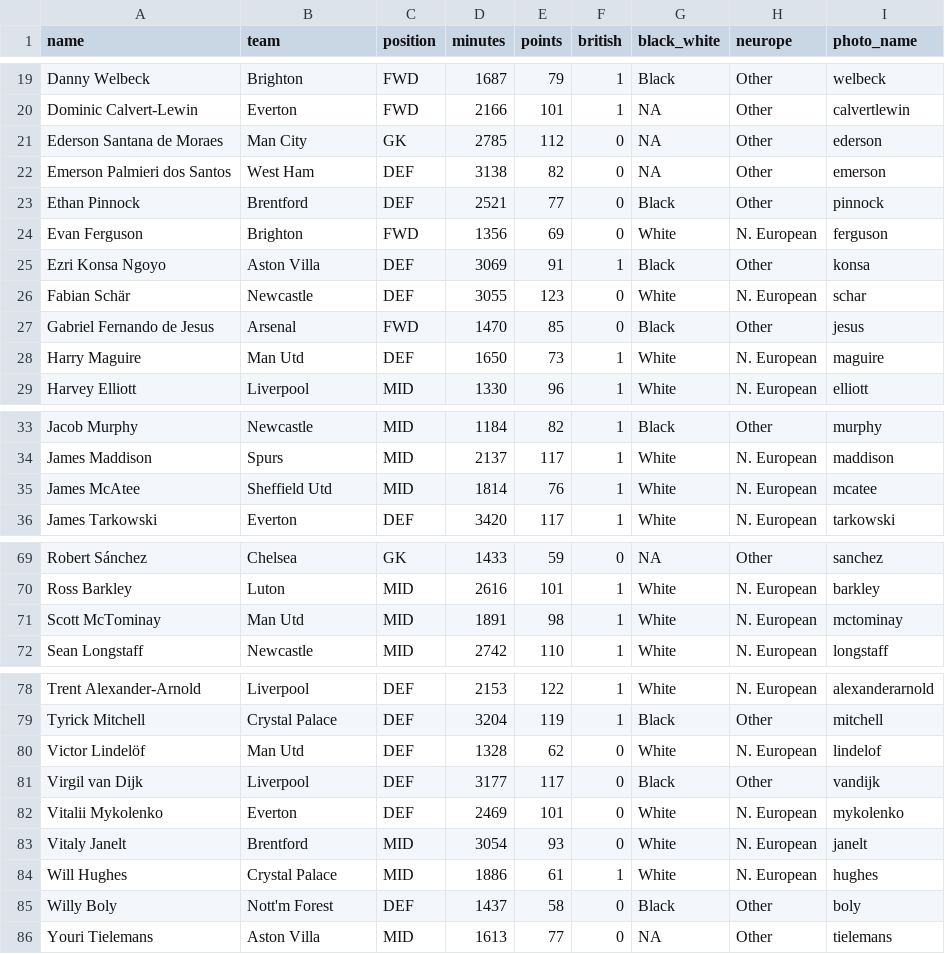
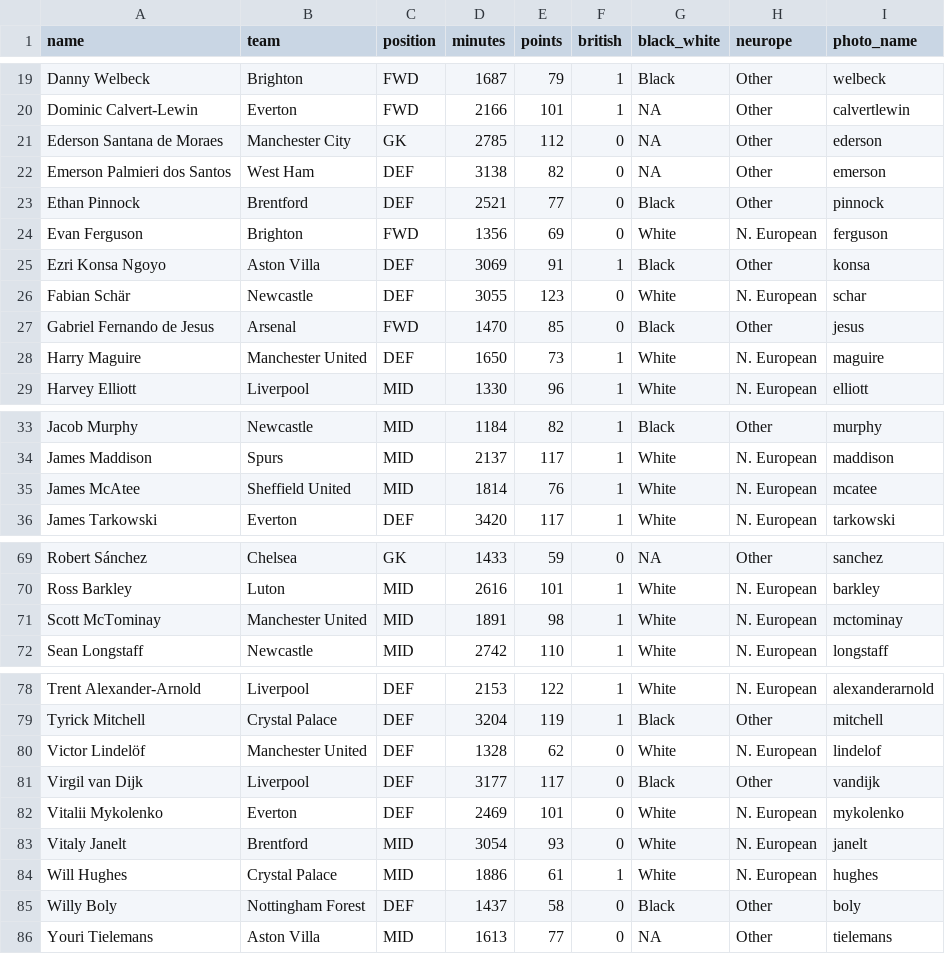
Before and after one commit to wpmarble/soccer-survey, a CSV file: player-list.csv, drawn as a sheet; only a part is shown, gaps mark what is left out; the diff covers the shown part only.

Commit message:
get rid of abbreviations in team names

```diff
--- a/player-list.csv
+++ b/player-list.csv
@@ -20,3 +20,3 @@ Danny Welbeck,Brighton,FWD,1687,79,1,Black,Other,welbeck
 Dominic Calvert-Lewin,Everton,FWD,2166,101,1,NA,Other,calvertlewin
-Ederson Santana de Moraes,Man City,GK,2785,112,0,NA,Other,ederson
+Ederson Santana de Moraes,Manchester City,GK,2785,112,0,NA,Other,ederson
 Emerson Palmieri dos Santos,West Ham,DEF,3138,82,0,NA,Other,emerson
@@ -27,3 +27,3 @@ Fabian Schär,Newcastle,DEF,3055,123,0,White,N. European,schar
 Gabriel Fernando de Jesus,Arsenal,FWD,1470,85,0,Black,Other,jesus
-Harry Maguire,Man Utd,DEF,1650,73,1,White,N. European,maguire
+Harry Maguire,Manchester United,DEF,1650,73,1,White,N. European,maguire
 Harvey Elliott,Liverpool,MID,1330,96,1,White,N. European,elliott
@@ -34,3 +34,3 @@ Jacob Murphy,Newcastle,MID,1184,82,1,Black,Other,murphy
 James Maddison,Spurs,MID,2137,117,1,White,N. European,maddison
-James McAtee,Sheffield Utd,MID,1814,76,1,White,N. European,mcatee
+James McAtee,Sheffield United,MID,1814,76,1,White,N. European,mcatee
 James Tarkowski,Everton,DEF,3420,117,1,White,N. European,tarkowski
@@ -70,3 +70,3 @@ Robert Sánchez,Chelsea,GK,1433,59,0,NA,Other,sanchez
 Ross Barkley,Luton,MID,2616,101,1,White,N. European,barkley
-Scott McTominay,Man Utd,MID,1891,98,1,White,N. European,mctominay
+Scott McTominay,Manchester United,MID,1891,98,1,White,N. European,mctominay
 Sean Longstaff,Newcastle,MID,2742,110,1,White,N. European,longstaff
@@ -79,3 +79,3 @@ Trent Alexander-Arnold,Liverpool,DEF,2153,122,1,White,N. European,alexanderarnol
 Tyrick Mitchell,Crystal Palace,DEF,3204,119,1,Black,Other,mitchell
-Victor Lindelöf,Man Utd,DEF,1328,62,0,White,N. European,lindelof
+Victor Lindelöf,Manchester United,DEF,1328,62,0,White,N. European,lindelof
 Virgil van Dijk,Liverpool,DEF,3177,117,0,Black,Other,vandijk
@@ -84,3 +84,3 @@ Vitaly Janelt,Brentford,MID,3054,93,0,White,N. European,janelt
 Will Hughes,Crystal Palace,MID,1886,61,1,White,N. European,hughes
-Willy Boly,Nott'm Forest,DEF,1437,58,0,Black,Other,boly
+Willy Boly,Nottingham Forest,DEF,1437,58,0,Black,Other,boly
 Youri Tielemans,Aston Villa,MID,1613,77,0,NA,Other,tielemans
```
Also changed, not shown: 7 edited cells elsewhere in this file, 1 other file.
